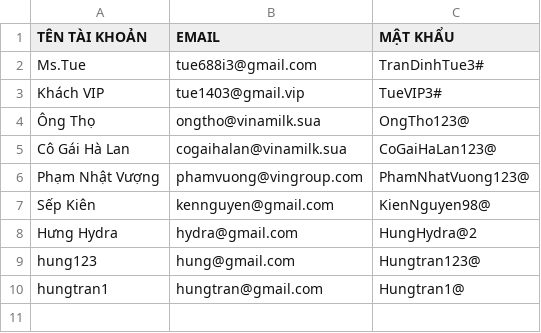
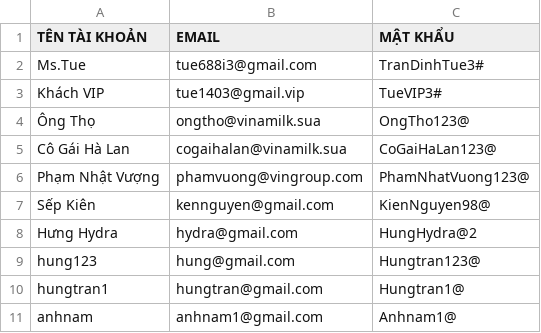
Before and after one commit to tuepi/Case-Module-2, a CSV file: out/production/beverage_order_management_app/data_file/user.csv, drawn as a sheet.

```diff
--- a/out/production/beverage_order_management_app/data_file/user.csv
+++ b/out/production/beverage_order_management_app/data_file/user.csv
@@ -10 +10,2 @@ hung123,hung@gmail.com,Hungtran123@
 hungtran1,hungtran@gmail.com,Hungtran1@
+anhnam,anhnam1@gmail.com,Anhnam1@
```
Also changed, not shown: out/production/beverage_order_management_app/data_file/beverage.csv, out/production/beverage_order_management_app/data_file/order.csv, 10 other files.
